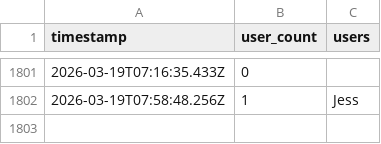
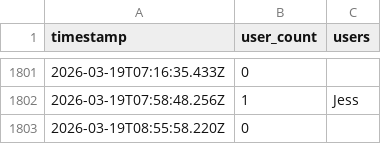
Before and after one commit to AlexDial624/cukcoo-leaderboard, a CSV file: data/presence.csv, drawn as a sheet; only a part is shown, gaps mark what is left out; the diff names each change by its address in the sheet, - before the commit and + after, or states it on an @@ line.

```diff
--- a/data/presence.csv
+++ b/data/presence.csv
+row 1803: 2026-03-19T08:55:58.220Z | 0
```
Also changed, not shown: data/snapshots.csv, 3 other files.
